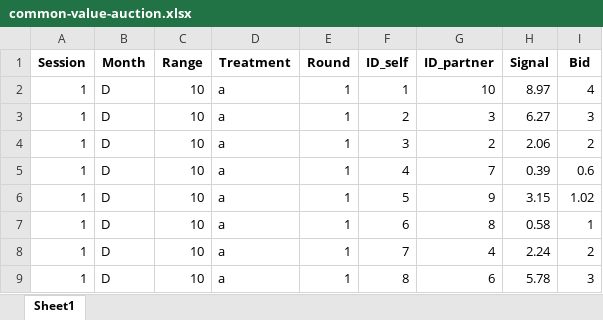
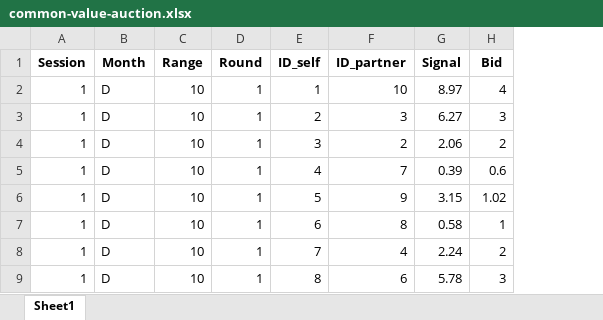
Before and after one commit to fditraglia/fditraglia.github.io, an Excel workbook: data/common-value-auction.xlsx, sheet Sheet1, drawn as a sheet; only a part is shown; values as stored, in another font and other column widths than the file's, no borders; the diff names each change by its address in the sheet, - before the commit and + after, or states it on an @@ line.

Commit message:
update data: remove redundant column

```diff
--- a/data/common-value-auction.xlsx (sheet Sheet1)
+++ b/data/common-value-auction.xlsx (sheet Sheet1)
-column D (Treatment), rows 2-9: all a
```
Also changed, not shown: 1 other file.
